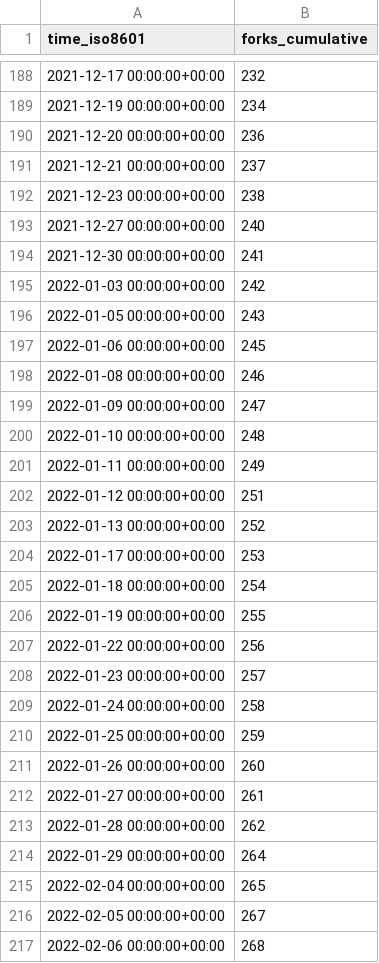
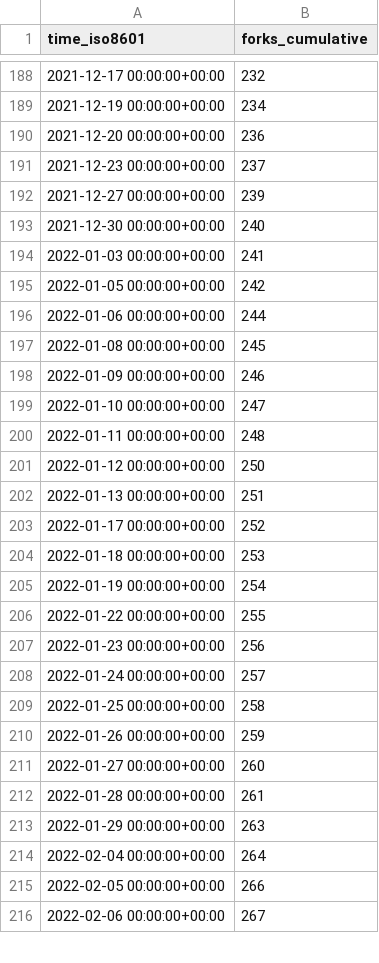
Before and after one commit to vinbrucelu/cli, a CSV file: ignite-hq/cli/ghrs-data/forks.csv, drawn as a sheet; only a part is shown, gaps mark what is left out; the diff covers the shown part only.

```diff
--- a/ignite-hq/cli/ghrs-data/forks.csv
+++ b/ignite-hq/cli/ghrs-data/forks.csv
@@ -190,28 +190,27 @@ time_iso8601,forks_cumulative
 2021-12-20 00:00:00+00:00,236
-2021-12-21 00:00:00+00:00,237
-2021-12-23 00:00:00+00:00,238
-2021-12-27 00:00:00+00:00,240
-2021-12-30 00:00:00+00:00,241
-2022-01-03 00:00:00+00:00,242
-2022-01-05 00:00:00+00:00,243
-2022-01-06 00:00:00+00:00,245
-2022-01-08 00:00:00+00:00,246
-2022-01-09 00:00:00+00:00,247
-2022-01-10 00:00:00+00:00,248
-2022-01-11 00:00:00+00:00,249
-2022-01-12 00:00:00+00:00,251
-2022-01-13 00:00:00+00:00,252
-2022-01-17 00:00:00+00:00,253
-2022-01-18 00:00:00+00:00,254
-2022-01-19 00:00:00+00:00,255
-2022-01-22 00:00:00+00:00,256
-2022-01-23 00:00:00+00:00,257
-2022-01-24 00:00:00+00:00,258
-2022-01-25 00:00:00+00:00,259
-2022-01-26 00:00:00+00:00,260
-2022-01-27 00:00:00+00:00,261
-2022-01-28 00:00:00+00:00,262
-2022-01-29 00:00:00+00:00,264
-2022-02-04 00:00:00+00:00,265
-2022-02-05 00:00:00+00:00,267
-2022-02-06 00:00:00+00:00,268
+2021-12-23 00:00:00+00:00,237
+2021-12-27 00:00:00+00:00,239
+2021-12-30 00:00:00+00:00,240
+2022-01-03 00:00:00+00:00,241
+2022-01-05 00:00:00+00:00,242
+2022-01-06 00:00:00+00:00,244
+2022-01-08 00:00:00+00:00,245
+2022-01-09 00:00:00+00:00,246
+2022-01-10 00:00:00+00:00,247
+2022-01-11 00:00:00+00:00,248
+2022-01-12 00:00:00+00:00,250
+2022-01-13 00:00:00+00:00,251
+2022-01-17 00:00:00+00:00,252
+2022-01-18 00:00:00+00:00,253
+2022-01-19 00:00:00+00:00,254
+2022-01-22 00:00:00+00:00,255
+2022-01-23 00:00:00+00:00,256
+2022-01-24 00:00:00+00:00,257
+2022-01-25 00:00:00+00:00,258
+2022-01-26 00:00:00+00:00,259
+2022-01-27 00:00:00+00:00,260
+2022-01-28 00:00:00+00:00,261
+2022-01-29 00:00:00+00:00,263
+2022-02-04 00:00:00+00:00,264
+2022-02-05 00:00:00+00:00,266
+2022-02-06 00:00:00+00:00,267
```
Also changed, not shown: 1 added row and 55 edited cells elsewhere in this file, ignite-hq/cli/ghrs-data/stargazers.csv.
